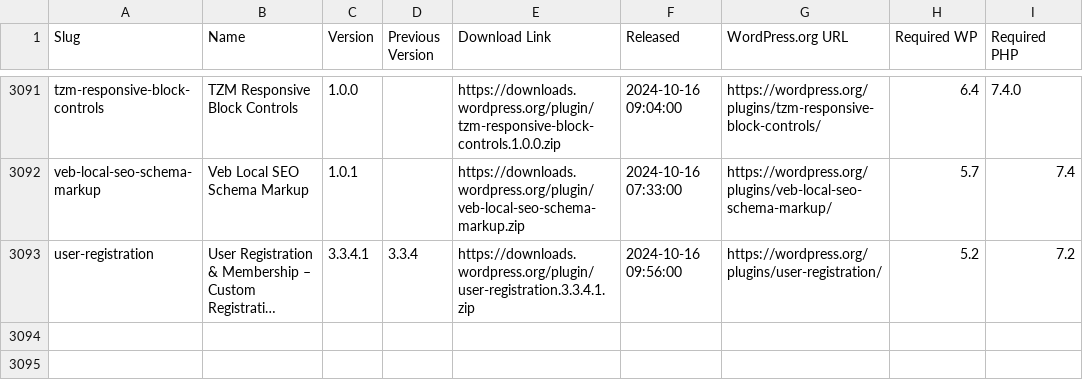
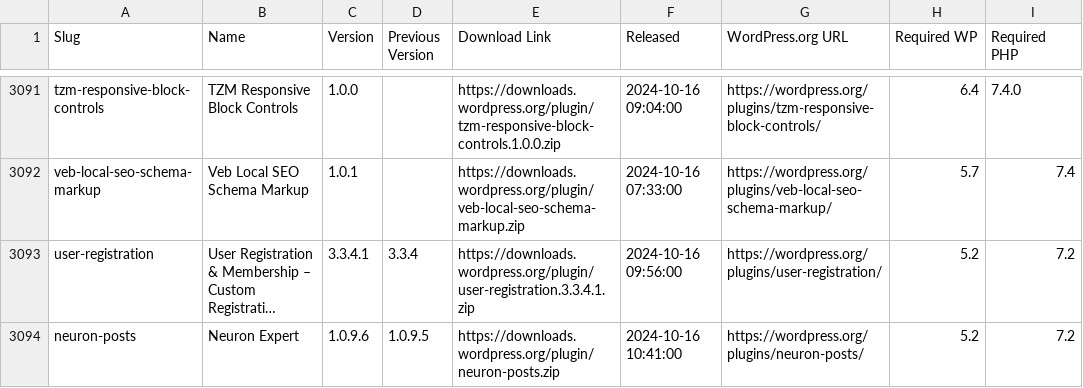
Before and after one commit to dd32/wp-public-data, a CSV file: plugin-releases.csv, drawn as a sheet; only a part is shown, gaps mark what is left out; long unchanged cells end in …; the diff names each change by its address in the sheet, - before the commit and + after, or states it on an @@ line.

```diff
--- a/plugin-releases.csv
+++ b/plugin-releases.csv
+row 3094: neuron-posts | Neuron Expert | 1.0.9.6 | 1.0.9.5 | https://downloads.wordpress.org/plugin/neuron-posts.zip | 2024-10-16 10:41:00 | https://wordpress.org/plugins/neuron-posts/ | 5.2 | 7.2
```
Also changed, not shown: theme-releases.csv, 12 other files.
